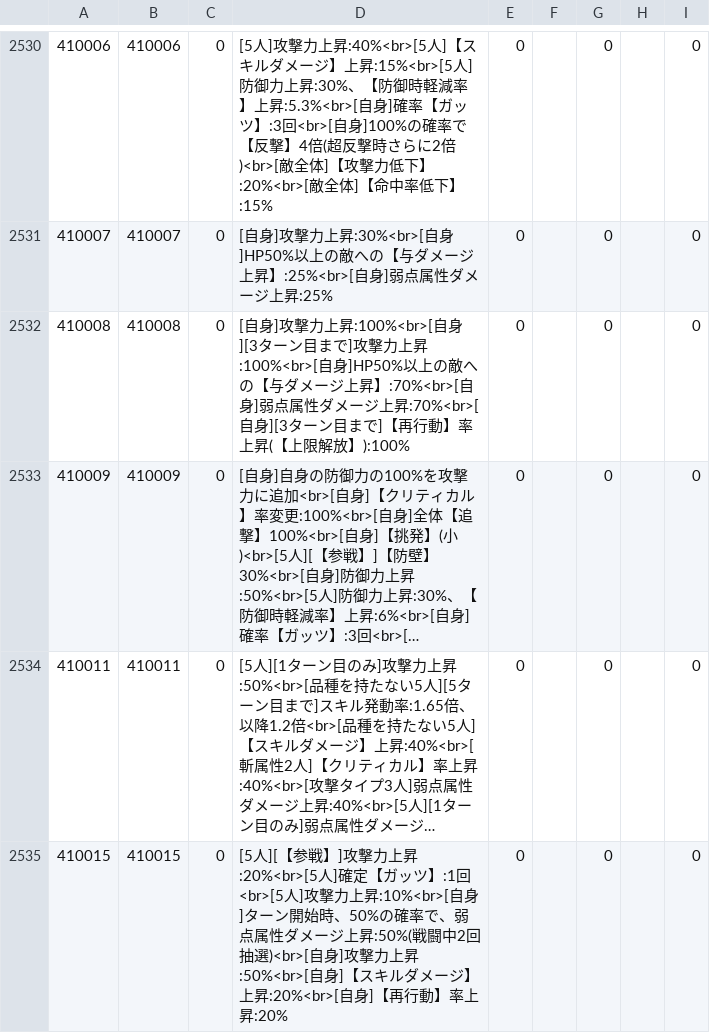
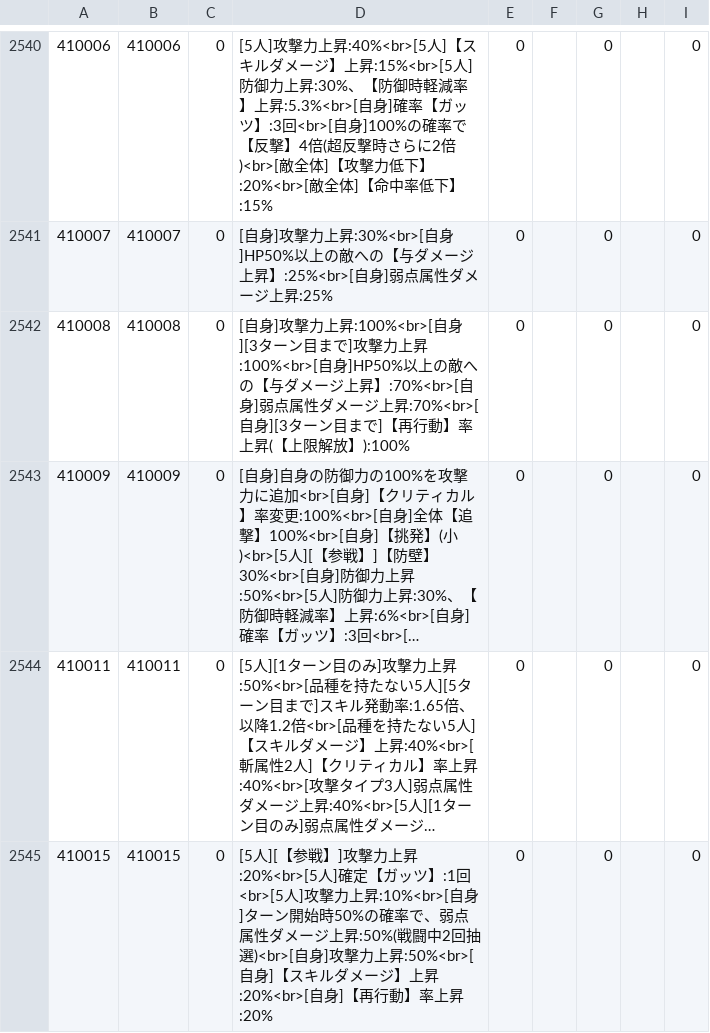
Before and after one commit to game4353/fkg_data, a TSV file: master/masterCharacterLeaderSkillDescription.tsv, drawn as a sheet; only a part is shown, gaps mark what is left out; long unchanged cells end in …; addresses are those after the commit; the diff covers the shown part only; the diff names each change by its address in the sheet, - before the commit and + after, or states it on an @@ line.

```diff
--- a/master/masterCharacterLeaderSkillDescription.tsv
+++ b/master/masterCharacterLeaderSkillDescription.tsv
-D2545: …ン開始時、50%の確率…
+D2545: …ン開始時50%の確率…
```
Also changed, not shown: 18 added rows and 1 edited cell elsewhere in this file, master/masterCharacterLeaderSkill.tsv, master/masterCharacterQuest.tsv, 47 other files.
